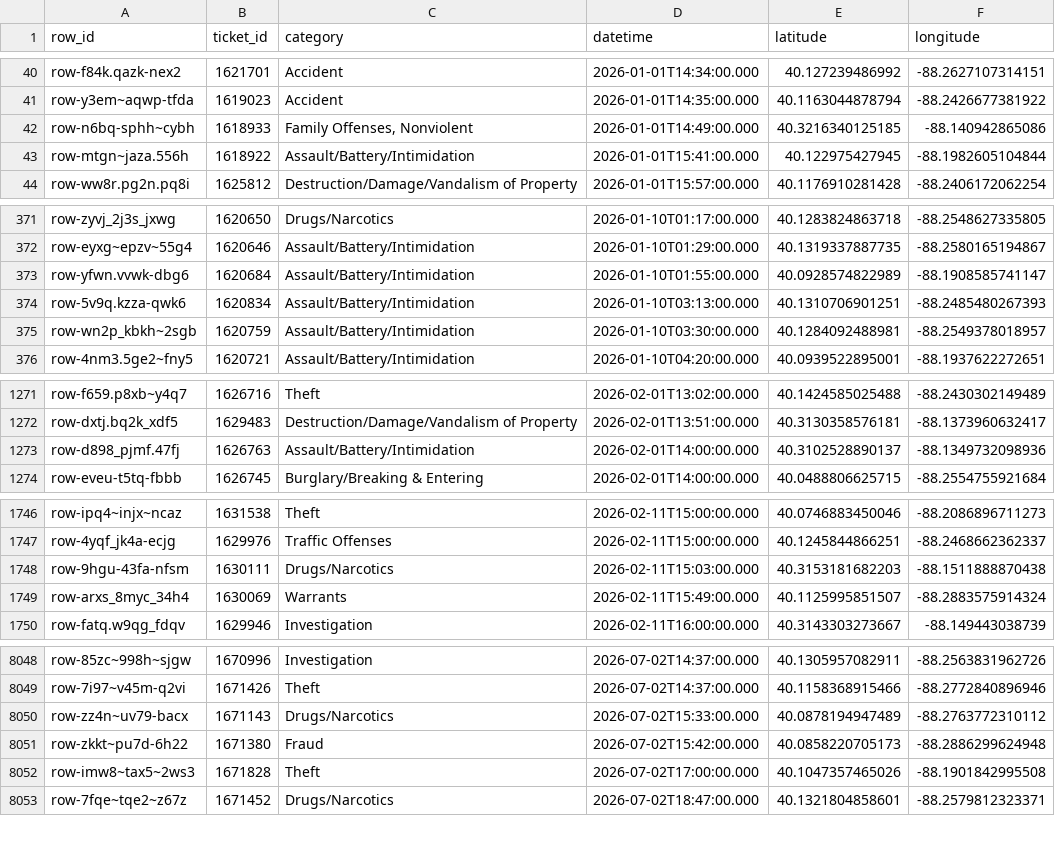
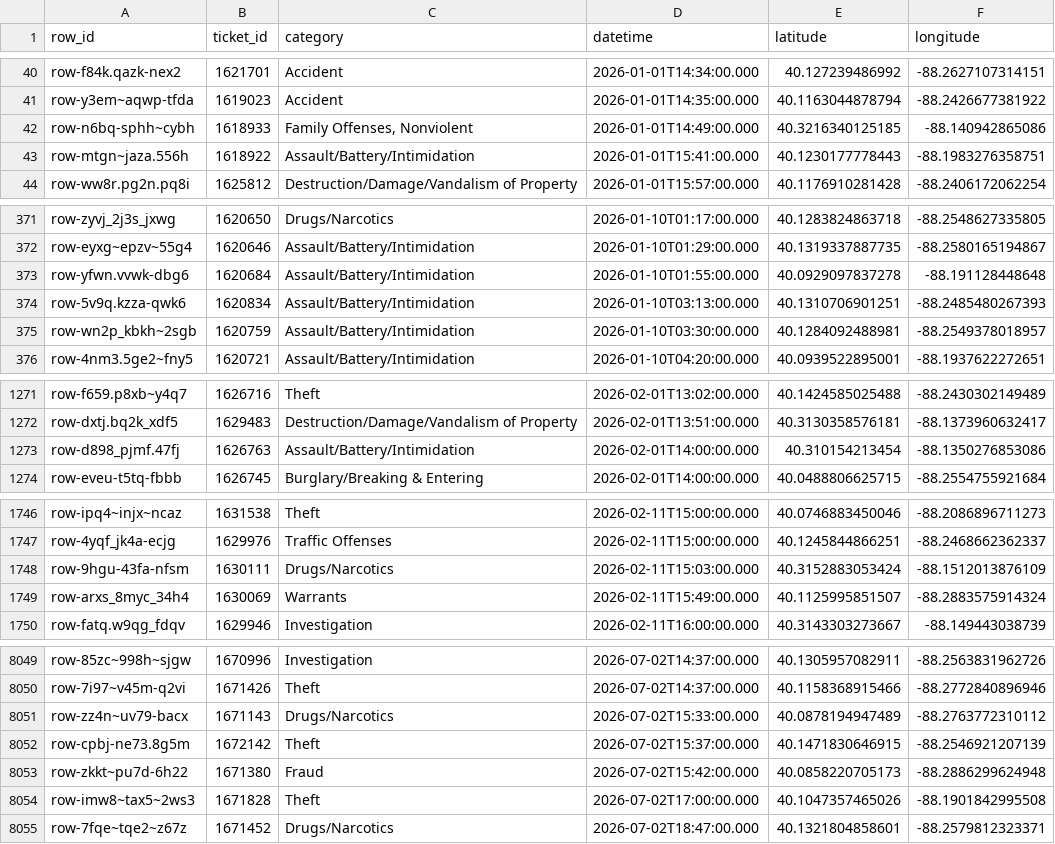
Before and after one commit to YunfanKang/champaign-crime-map, a CSV file: champaign_crime_2026.csv, drawn as a sheet; only a part is shown, gaps mark what is left out; the diff covers the shown part only.

```diff
--- a/champaign_crime_2026.csv
+++ b/champaign_crime_2026.csv
@@ -42,3 +42,3 @@ row-y3em~aqwp-tfda,1619023,Accident,2026-01-01T14:35:00.000,40.1163044878794,-88
 row-n6bq-sphh~cybh,1618933,"Family Offenses, Nonviolent",2026-01-01T14:49:00.000,40.3216340125185,-88.140942865086
-row-mtgn~jaza.556h,1618922,Assault/Battery/Intimidation,2026-01-01T15:41:00.000,40.122975427945,-88.1982605104844
+row-mtgn~jaza.556h,1618922,Assault/Battery/Intimidation,2026-01-01T15:41:00.000,40.1230177778443,-88.1983276358751
 row-ww8r.pg2n.pq8i,1625812,Destruction/Damage/Vandalism of Property,2026-01-01T15:57:00.000,40.1176910281428,-88.2406172062254
@@ -372,3 +372,3 @@ row-zyvj_2j3s_jxwg,1620650,Drugs/Narcotics,2026-01-10T01:17:00.000,40.1283824863
 row-eyxg~epzv~55g4,1620646,Assault/Battery/Intimidation,2026-01-10T01:29:00.000,40.1319337887735,-88.2580165194867
-row-yfwn.vvwk-dbg6,1620684,Assault/Battery/Intimidation,2026-01-10T01:55:00.000,40.0928574822989,-88.1908585741147
+row-yfwn.vvwk-dbg6,1620684,Assault/Battery/Intimidation,2026-01-10T01:55:00.000,40.0929097837278,-88.191128448648
 row-5v9q.kzza-qwk6,1620834,Assault/Battery/Intimidation,2026-01-10T03:13:00.000,40.1310706901251,-88.2485480267393
@@ -1272,3 +1272,3 @@ row-f659.p8xb~y4q7,1626716,Theft,2026-02-01T13:02:00.000,40.1424585025488,-88.24
 row-dxtj.bq2k_xdf5,1629483,Destruction/Damage/Vandalism of Property,2026-02-01T13:51:00.000,40.3130358576181,-88.1373960632417
-row-d898_pjmf.47fj,1626763,Assault/Battery/Intimidation,2026-02-01T14:00:00.000,40.3102528890137,-88.1349732098936
+row-d898_pjmf.47fj,1626763,Assault/Battery/Intimidation,2026-02-01T14:00:00.000,40.310154213454,-88.1350276853086
 row-eveu-t5tq-fbbb,1626745,Burglary/Breaking & Entering,2026-02-01T14:00:00.000,40.0488806625715,-88.2554755921684
@@ -1747,3 +1747,3 @@ row-ipq4~injx~ncaz,1631538,Theft,2026-02-11T15:00:00.000,40.0746883450046,-88.20
 row-4yqf_jk4a-ecjg,1629976,Traffic Offenses,2026-02-11T15:00:00.000,40.1245844866251,-88.2468662362337
-row-9hgu-43fa-nfsm,1630111,Drugs/Narcotics,2026-02-11T15:03:00.000,40.3153181682203,-88.1511888870438
+row-9hgu-43fa-nfsm,1630111,Drugs/Narcotics,2026-02-11T15:03:00.000,40.3152883053424,-88.1512013876109
 row-arxs_8myc_34h4,1630069,Warrants,2026-02-11T15:49:00.000,40.1125995851507,-88.2883575914324
@@ -8050,2 +8051,3 @@ row-7i97~v45m-q2vi,1671426,Theft,2026-07-02T14:37:00.000,40.1158368915466,-88.27
 row-zz4n~uv79-bacx,1671143,Drugs/Narcotics,2026-07-02T15:33:00.000,40.0878194947489,-88.2763772310112
+row-cpbj-ne73.8g5m,1672142,Theft,2026-07-02T15:37:00.000,40.1471830646915,-88.2546921207139
 row-zkkt~pu7d-6h22,1671380,Fraud,2026-07-02T15:42:00.000,40.0858220705173,-88.2886299624948
```
Also changed, not shown: 16 added rows and 6 edited cells elsewhere in this file, 3 other files.
